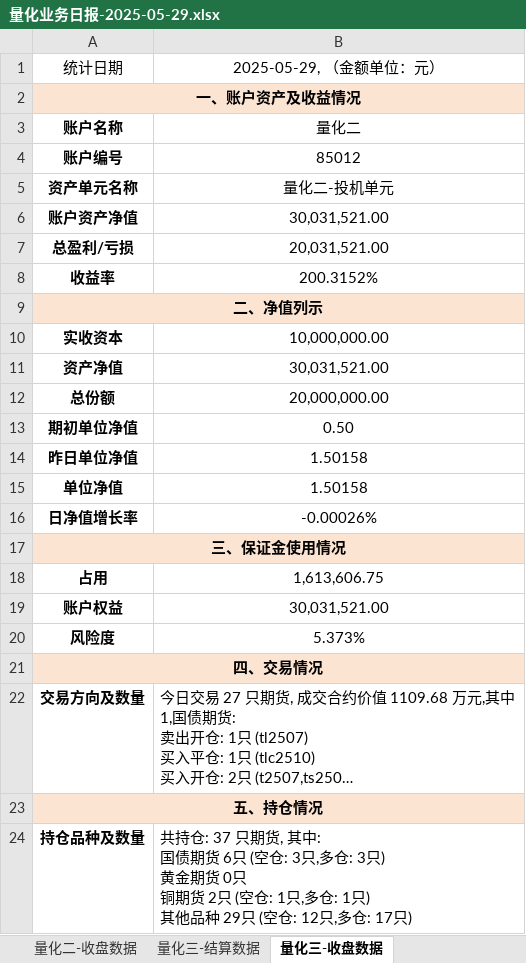
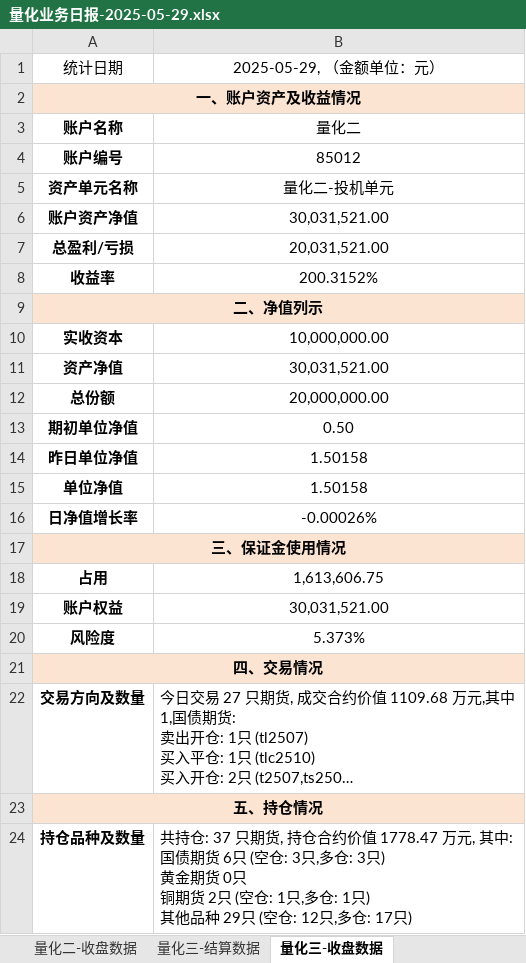
Before and after one commit to lishengze/python-study, an Excel workbook: template/5.29/量化业务日报-2025-05-29.xlsx, sheet 量化三-收盘数据, drawn as a sheet; long unchanged cells end in …; values as stored, in another font and other column widths than the file's, no borders; charts and pictures not drawn; ↵ is a line break in a cell; the diff names each change by its address in the sheet, - before the commit and + after, or states it on an @@ line.

```diff
--- a/template/5.29/量化业务日报-2025-05-29.xlsx (sheet 量化三-收盘数据)
+++ b/template/5.29/量化业务日报-2025-05-29.xlsx (sheet 量化三-收盘数据)
-B24: …只期货, 其中: ↵ 国…
+B24: …只期货, 持仓合约价值 1778.47 万元, 其中: ↵ 国…
```
Also changed, not shown: sheet 量化二-收盘数据, sheet 量化二-结算数据, sheet 量化三-结算数据, sheet 量化一-结算数据, sheet 量化一-收盘数据, charts or pictures, template/5.29/净值.xlsx, 15 other files.
